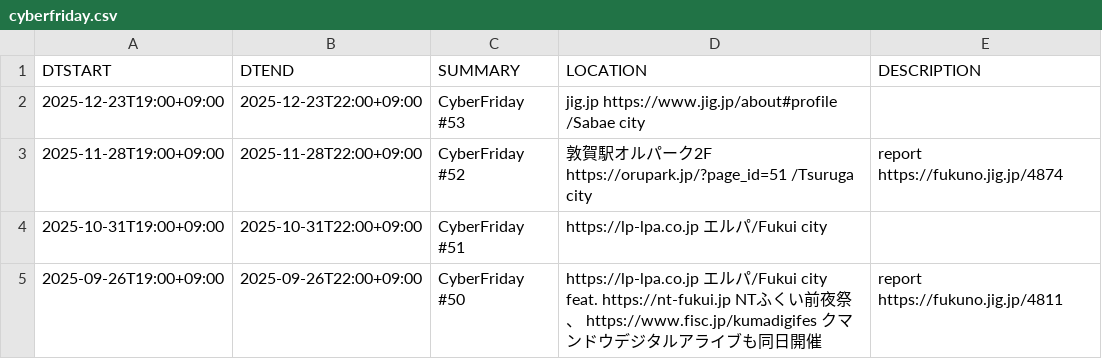
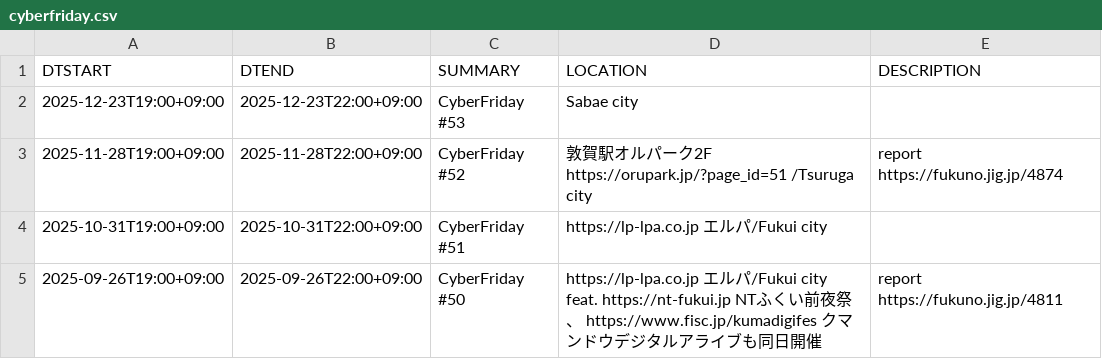
Before and after one commit to code4fukui/cybervalley, a CSV file: cyberfriday.csv, drawn as a sheet; only a part is shown.

Commit message:
update data

```diff
--- a/cyberfriday.csv
+++ b/cyberfriday.csv
@@ -1,3 +1,3 @@
 DTSTART,DTEND,SUMMARY,LOCATION,DESCRIPTION
-2025-12-23T19:00+09:00,2025-12-23T22:00+09:00,CyberFriday #53,jig.jp https://www.jig.jp/about#profile /Sabae city,
+2025-12-23T19:00+09:00,2025-12-23T22:00+09:00,CyberFriday #53,Sabae city,
 2025-11-28T19:00+09:00,2025-11-28T22:00+09:00,CyberFriday #52,敦賀駅オルパーク2F https://orupark.jp/?page_id=51 /Tsuruga city,report https://fukuno.jig.jp/4874
```
Also changed, not shown: 2 other files.
